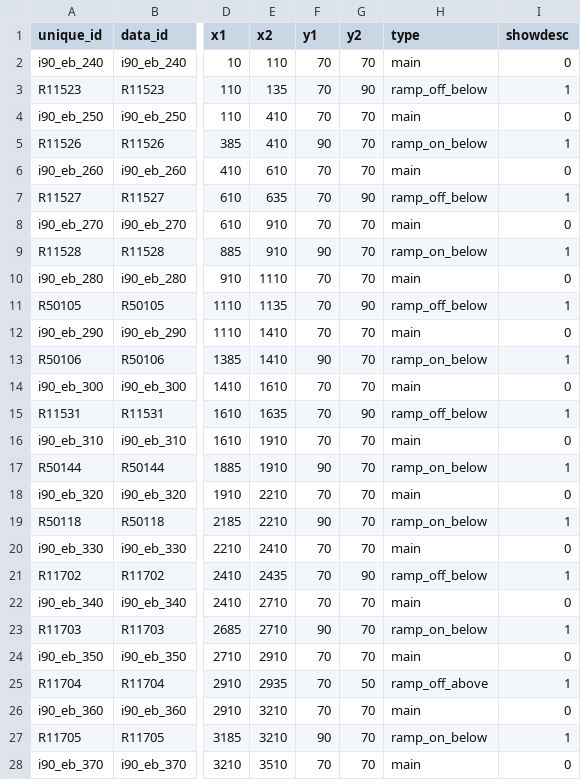
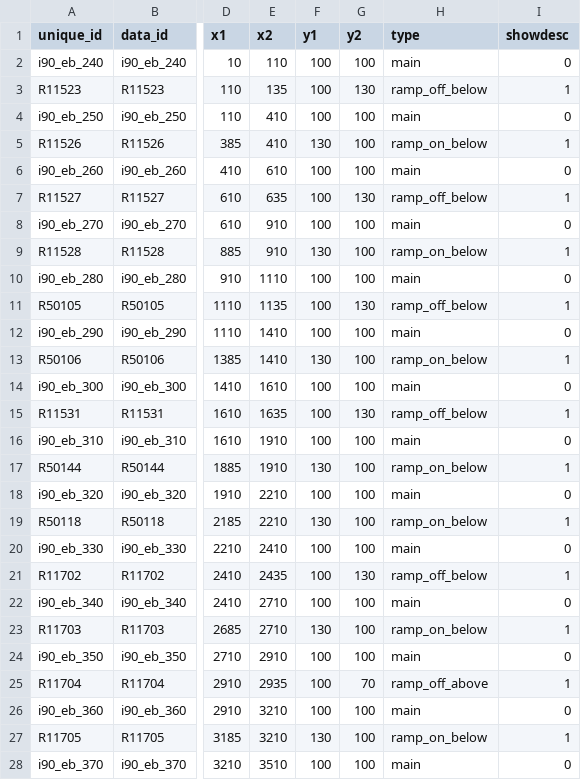
Before and after one commit to bkrepp-ctps/balancedVolumes, a CSV file: data/csv/i90_eb_wireframe_and_volumes.csv, drawn as a sheet; only a part is shown, gaps mark what is left out; the diff covers the shown part only; the diff names each change by its address in the sheet, - before the commit and + after, or states it on an @@ line.

Commit message:
Wireframe coordinates now pretty much correct for rendering volume information for I-90 EB/WB. Some tweaking/polishing still TBD.

```diff
--- a/data/csv/i90_eb_wireframe_and_volumes.csv
+++ b/data/csv/i90_eb_wireframe_and_volumes.csv
-F2:F4 (y1): 70
+F2:F4 (y1): 100
-G2 (y2): 70
+G2 (y2): 100
-G3 (y2): 90
+G3 (y2): 130
-G4:G6 (y2): 70
+G4:G6 (y2): 100
-F5 (y1): 90
+F5 (y1): 130
-F6:F8 (y1): 70
+F6:F8 (y1): 100
-G7 (y2): 90
+G7 (y2): 130
-G8:G10 (y2): 70
+G8:G10 (y2): 100
-F9 (y1): 90
+F9 (y1): 130
-F10:F12 (y1): 70
+F10:F12 (y1): 100
-G11 (y2): 90
+G11 (y2): 130
-G12:G14 (y2): 70
+G12:G14 (y2): 100
-F13 (y1): 90
+F13 (y1): 130
-F14:F16 (y1): 70
+F14:F16 (y1): 100
-G15 (y2): 90
+G15 (y2): 130
-G16:G20 (y2): 70
+G16:G20 (y2): 100
-F17 (y1): 90
+F17 (y1): 130
-F18 (y1): 70
+F18 (y1): 100
-F19 (y1): 90
+F19 (y1): 130
-F20:F22 (y1): 70
+F20:F22 (y1): 100
-G21 (y2): 90
+G21 (y2): 130
-G22:G24 (y2): 70
+G22:G24 (y2): 100
-F23 (y1): 90
+F23 (y1): 130
-F24:F26 (y1): 70
+F24:F26 (y1): 100
-G25 (y2): 50
+G25 (y2): 70
-G26:G28 (y2): 70
+G26:G28 (y2): 100
-F27 (y1): 90
+F27 (y1): 130
-F28 (y1): 70
+F28 (y1): 100
```
Also changed, not shown: 67 edited cells elsewhere in this file, data/csv/i90_wb_wireframe_and_volumes.csv.
